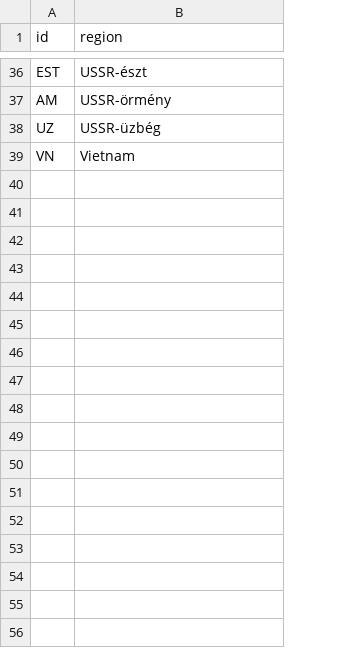
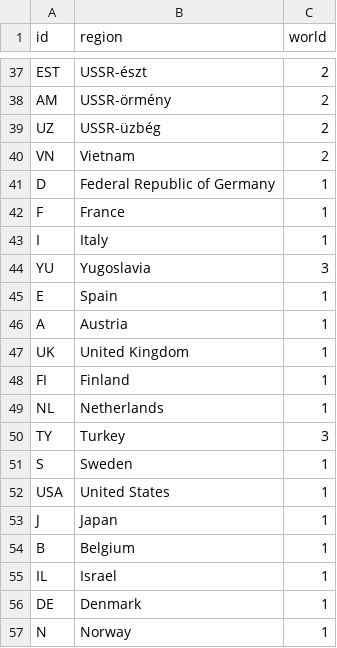
Before and after one commit to pkiraly/patterns-of-translations, a CSV file: shiny/network/data/regions.csv, drawn as a sheet; only a part is shown, gaps mark what is left out; the diff covers the shown part only; the diff names each change by its address in the sheet, - before the commit and + after, or states it on an @@ line.

```diff
--- a/shiny/network/data/regions.csv
+++ b/shiny/network/data/regions.csv
+column C (world), rows 37-40: all 2
+row 41: D | Federal Republic of Germany | 1
+row 42: F | France | 1
+row 43: I | Italy | 1
+row 44: YU | Yugoslavia | 3
+row 45: E | Spain | 1
+row 46: A | Austria | 1
+row 47: UK | United Kingdom | 1
+row 48: FI | Finland | 1
+row 49: NL | Netherlands | 1
+row 50: TY | Turkey | 3
+row 51: S | Sweden | 1
+row 52: USA | United States | 1
+row 53: J | Japan | 1
+row 54: B | Belgium | 1
+row 55: IL | Israel | 1
+row 56: DE | Denmark | 1
+row 57: N | Norway | 1
```
Also changed, not shown: 1 added row and 2 edited cells elsewhere in this file, data/nr-of-regions-by-authors.csv, data/ratios-of-soviet-block.csv, 12 other files.
